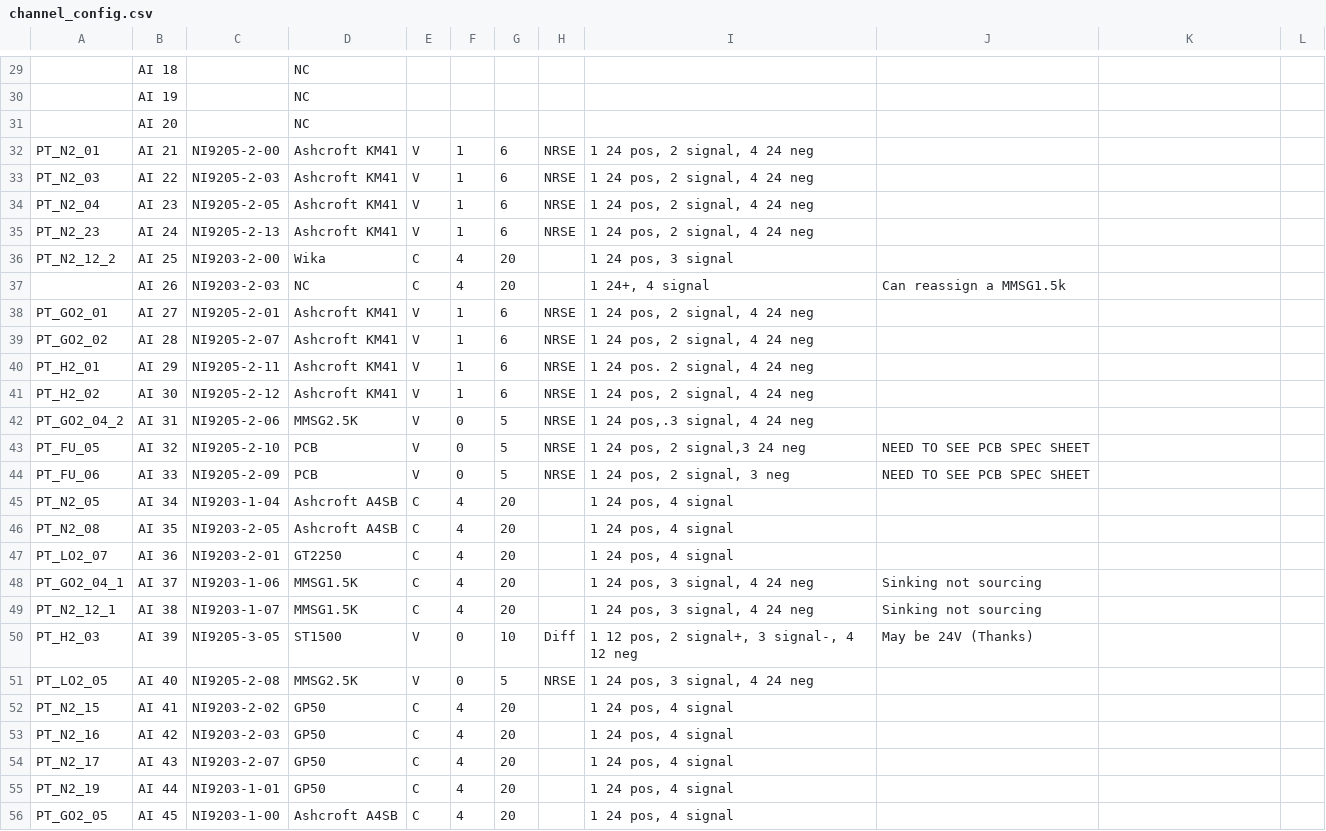
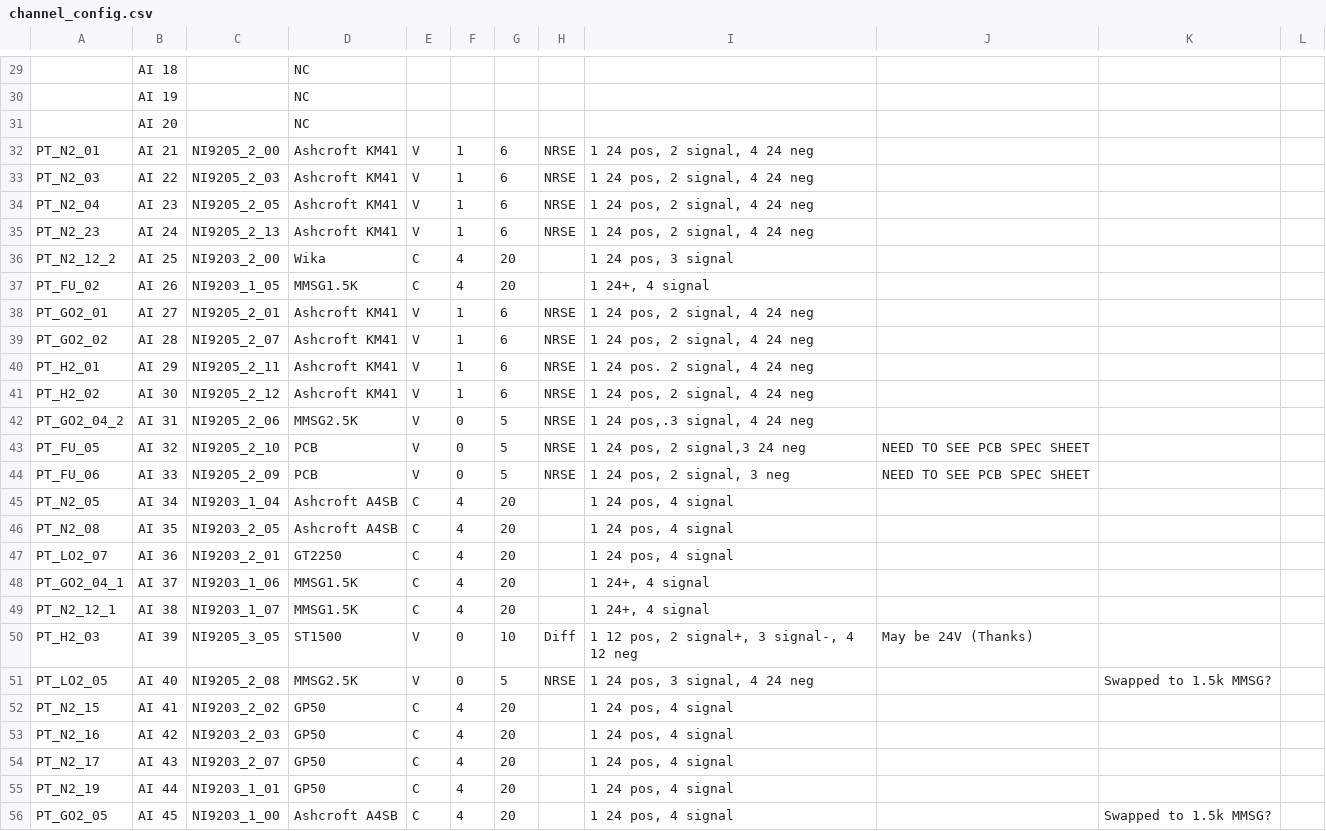
Before and after one commit to PURPL-Purdue/Software_Tools, a CSV file: Synnax Tools/core_config/channel_config.csv, drawn as a sheet; only a part is shown, gaps mark what is left out; the diff covers the shown part only; the diff names each change by its address in the sheet, - before the commit and + after, or states it on an @@ line.

```diff
--- a/Synnax Tools/core_config/channel_config.csv
+++ b/Synnax Tools/core_config/channel_config.csv
-C32: NI9205-2-00
+C32: NI9205_2_00
-C33: NI9205-2-03
+C33: NI9205_2_03
-C34: NI9205-2-05
+C34: NI9205_2_05
-C35: NI9205-2-13
+C35: NI9205_2_13
-C36: NI9203-2-00
+C36: NI9203_2_00
-A37: (empty)
+A37: PT_FU_02
-C37: NI9203-2-03
+C37: NI9203_1_05
-D37: NC
+D37: MMSG1.5K
-J37: Can reassign a MMSG1.5k
+J37: (empty)
-C38: NI9205-2-01
+C38: NI9205_2_01
-C39: NI9205-2-07
+C39: NI9205_2_07
-C40: NI9205-2-11
+C40: NI9205_2_11
-C41: NI9205-2-12
+C41: NI9205_2_12
-C42: NI9205-2-06
+C42: NI9205_2_06
-C43: NI9205-2-10
+C43: NI9205_2_10
-C44: NI9205-2-09
+C44: NI9205_2_09
-C45: NI9203-1-04
+C45: NI9203_1_04
-C46: NI9203-2-05
+C46: NI9203_2_05
-C47: NI9203-2-01
+C47: NI9203_2_01
-C48: NI9203-1-06
+C48: NI9203_1_06
-I48:I49: 1 24 pos, 3 signal, 4 24 neg
+I48:I49: 1 24+, 4 signal
-J48:J49: Sinking not sourcing
+J48:J49: (empty)
-C49: NI9203-1-07
+C49: NI9203_1_07
-C50: NI9205-3-05
+C50: NI9205_3_05
-C51: NI9205-2-08
+C51: NI9205_2_08
-K51: (empty)
+K51: Swapped to 1.5k MMSG?
-C52: NI9203-2-02
+C52: NI9203_2_02
-C53: NI9203-2-03
+C53: NI9203_2_03
-C54: NI9203-2-07
+C54: NI9203_2_07
-C55: NI9203-1-01
+C55: NI9203_1_01
-C56: NI9203-1-00
+C56: NI9203_1_00
-K56: (empty)
+K56: Swapped to 1.5k MMSG?
```
Also changed, not shown: 38 edited cells elsewhere in this file, Synnax Tools/core_config/depracated_config/channel_config.csv, 1 other file.
